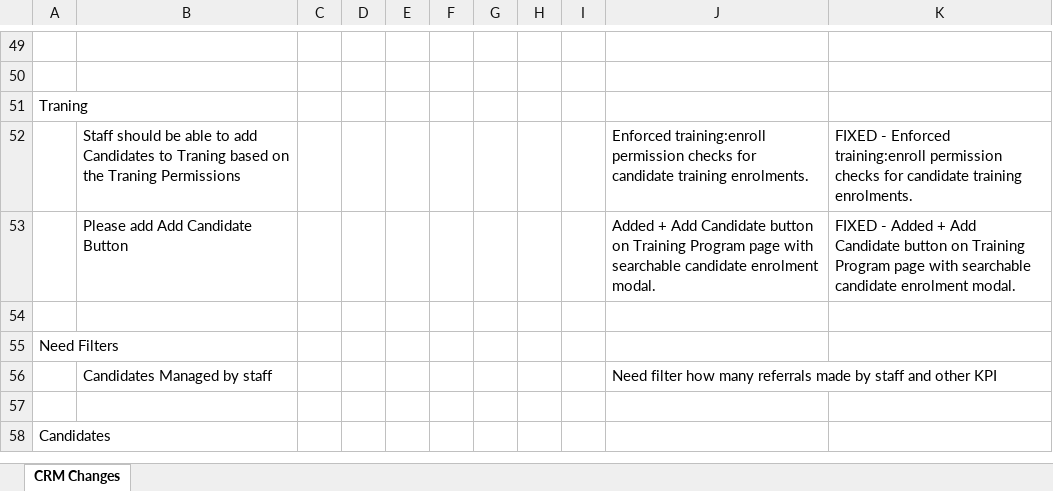
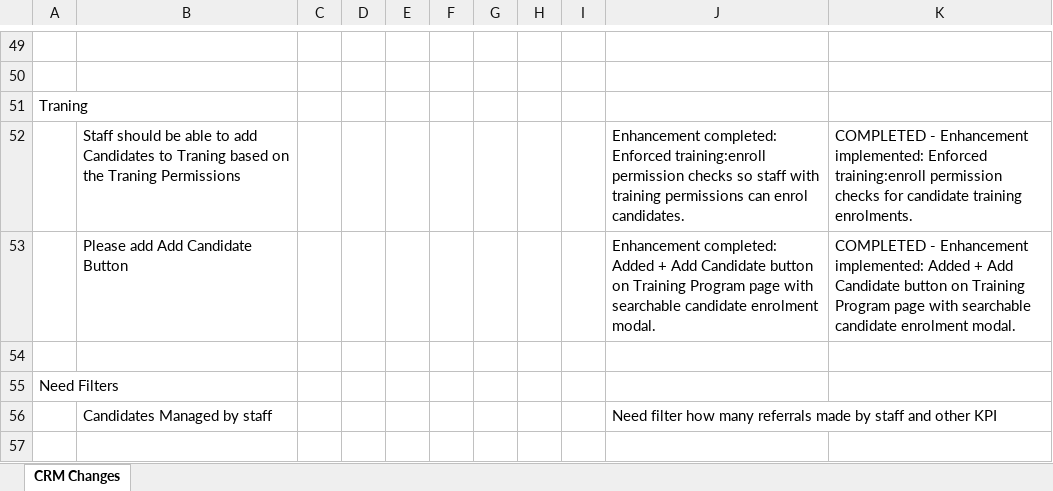
Before and after one commit to gitpraths/ats-platforms, an Excel workbook: doc/CRM Improvements .xlsx, sheet CRM Changes, drawn as a sheet; only a part is shown, gaps mark what is left out; the shorter side is filled out with more unchanged rows; values as stored, in another font and other column widths than the file's, no borders; charts and pictures not drawn; the diff names each change by its address in the sheet, - before the commit and + after, or states it on an @@ line.

Commit message:
docs: update Excel status for Rows 52 & 53 to reflect completed enhancements

```diff
--- a/doc/CRM Improvements .xlsx (sheet CRM Changes)
+++ b/doc/CRM Improvements .xlsx (sheet CRM Changes)
-J52: Enforced training:enroll permission checks for candidate training enrolments.
+J52: Enhancement completed: Enforced training:enroll permission checks so staff with training permissions can enrol candidates.
-K52: FIXED - Enforced training:enroll…
+K52: COMPLETED - Enhancement implemented: Enforced training:enroll…
-J53: Added +…
+J53: Enhancement completed: Added +…
-K53: FIXED - Added +…
+K53: COMPLETED - Enhancement implemented: Added +…
```
